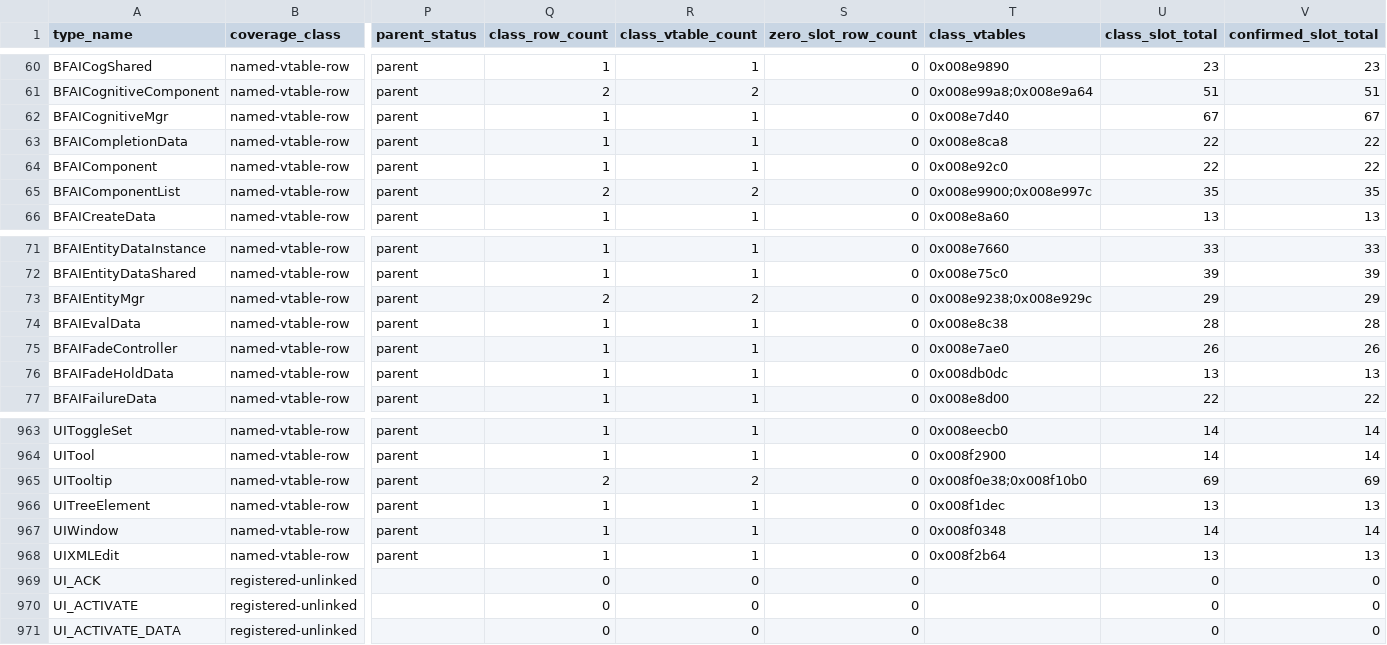
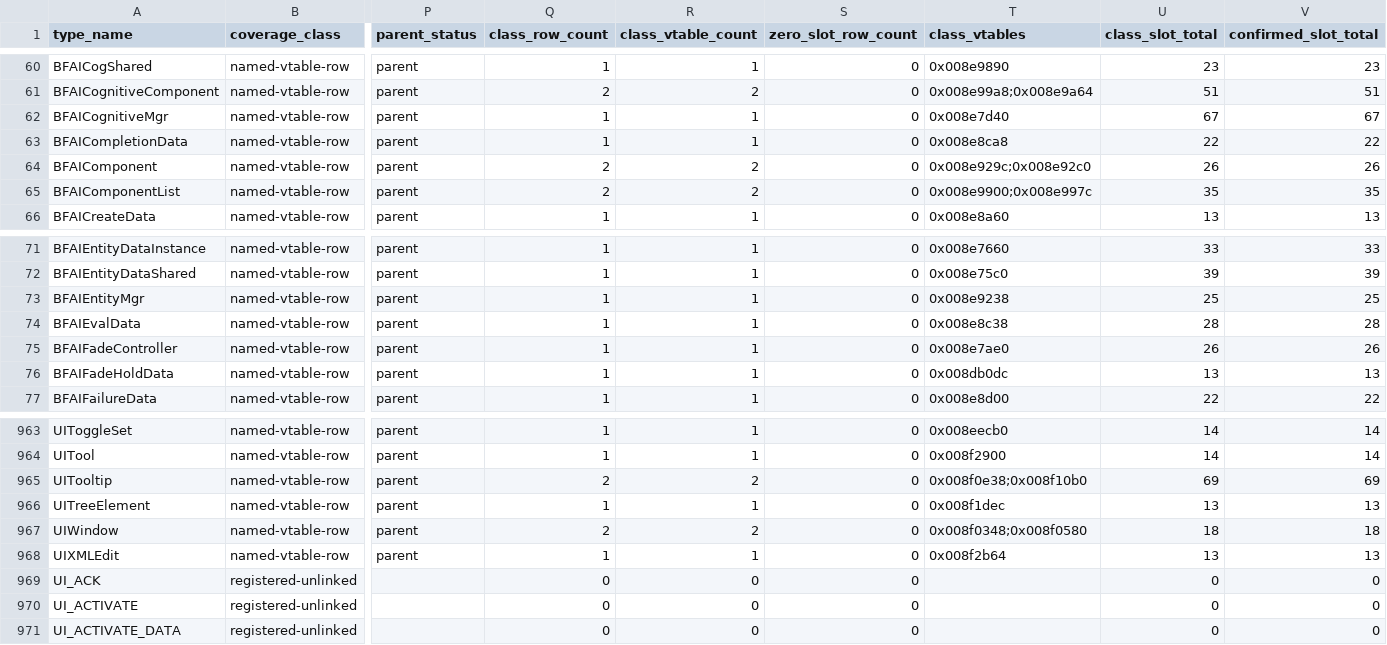
Before and after one commit to overyonder/over-yonder.tech, a TSV file: openzt2/zt-type-coverage-reconciliation.tsv, drawn as a sheet; only a part is shown, gaps mark what is left out; the diff names each change by its address in the sheet, - before the commit and + after, or states it on an @@ line.

```diff
--- a/openzt2/zt-type-coverage-reconciliation.tsv
+++ b/openzt2/zt-type-coverage-reconciliation.tsv
-Q64 (class_row_count): 1
+Q64 (class_row_count): 2
-R64 (class_vtable_count): 1
+R64 (class_vtable_count): 2
-T64 (class_vtables): 0x008e92c0
+T64 (class_vtables): 0x008e929c;0x008e92c0
-U64 (class_slot_total): 22
+U64 (class_slot_total): 26
-V64 (confirmed_slot_total): 22
+V64 (confirmed_slot_total): 26
-Q73 (class_row_count): 2
+Q73 (class_row_count): 1
-R73 (class_vtable_count): 2
+R73 (class_vtable_count): 1
-T73 (class_vtables): 0x008e9238;0x008e929c
+T73 (class_vtables): 0x008e9238
-U73 (class_slot_total): 29
+U73 (class_slot_total): 25
-V73 (confirmed_slot_total): 29
+V73 (confirmed_slot_total): 25
-Q967 (class_row_count): 1
+Q967 (class_row_count): 2
-R967 (class_vtable_count): 1
+R967 (class_vtable_count): 2
-T967 (class_vtables): 0x008f0348
+T967 (class_vtables): 0x008f0348;0x008f0580
-U967 (class_slot_total): 14
+U967 (class_slot_total): 18
-V967 (confirmed_slot_total): 14
+V967 (confirmed_slot_total): 18
```
Also changed, not shown: 3 other files.
